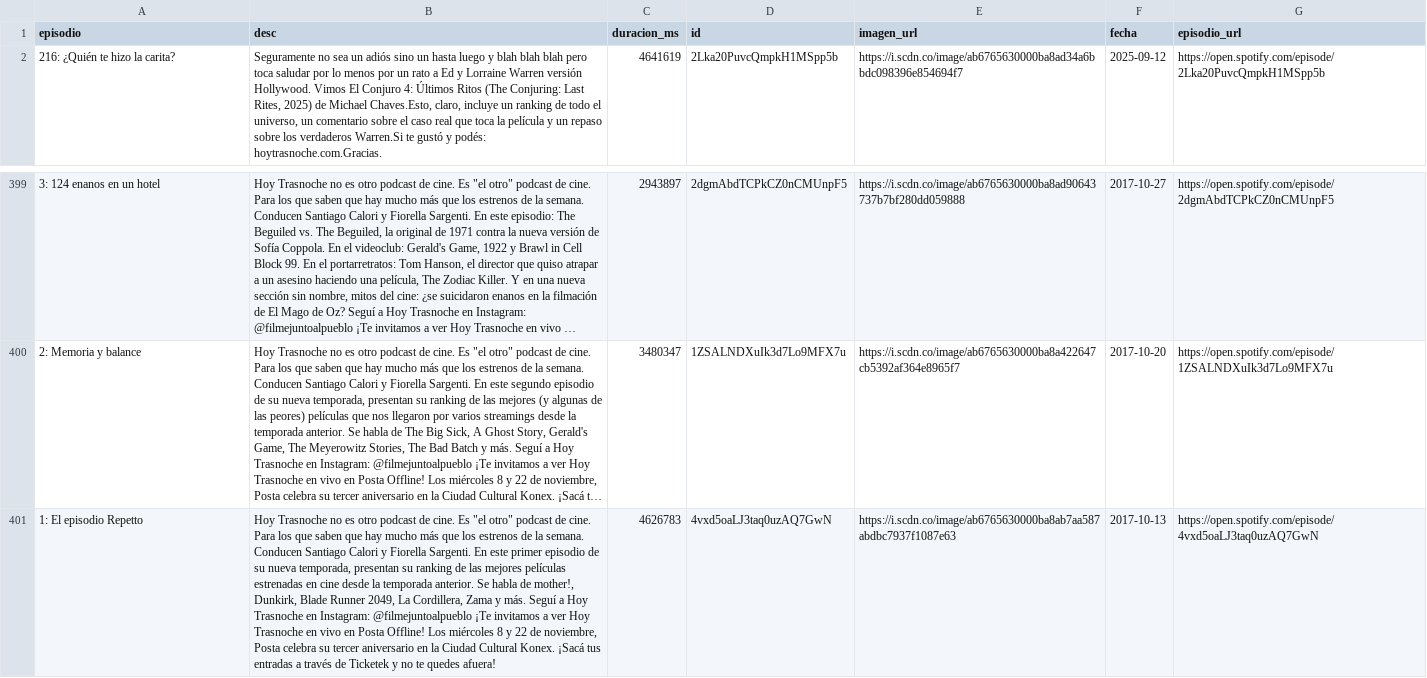
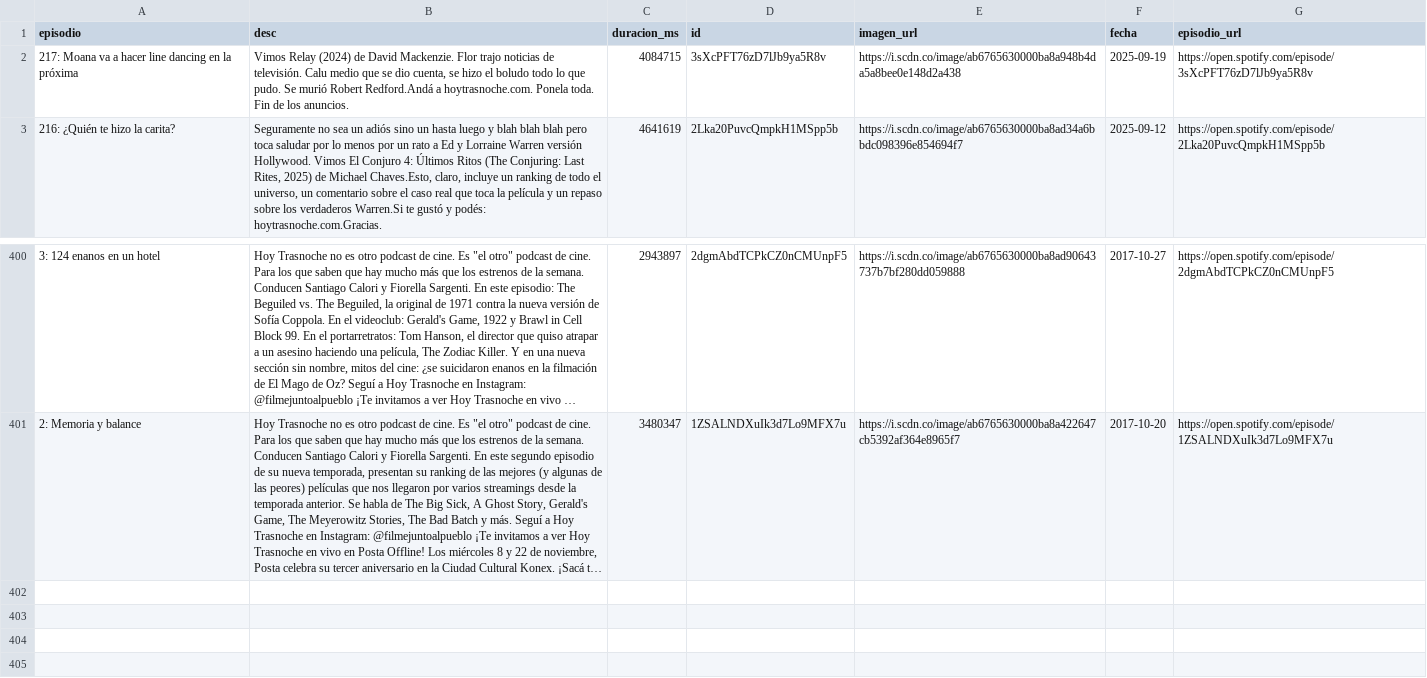
Before and after one commit to vhgauto/ht.buscador, a CSV file: datos/spotify.csv, drawn as a sheet; only a part is shown, gaps mark what is left out; long unchanged cells end in …; removed rows and columns are numbered as before the commit, all else as after; the diff names each change by its address in the sheet, - before the commit and + after, or states it on an @@ line.

```diff
--- a/datos/spotify.csv
+++ b/datos/spotify.csv
+row 2: 217: Moana va a hacer line dancing en la próxima | Vimos Relay (2024) de David Mackenzie. Flor trajo noticias de televisión. Calu medio que se dio cuenta, se hizo el boludo todo lo que pudo. Se murió Robert Redford.Andá a hoytrasnoche.com. Ponela toda. Fin de los anuncios. | 4084715 | 3sXcPFT76zD7lJb9ya5R8v | https://i.scdn.co/image/ab6765630000ba8a948b4da5a8bee0e148d2a438 | 2025-09-19 | https://open.spotify.com/episode/3sXcPFT76zD7lJb9ya5R8v
-row 401: 1: El episodio Repetto | Hoy Trasnoche no es otro podcast de cine. Es "el otro" podcast de cine. Para los que saben que hay mucho más que los estrenos de la semana. Conducen Santiago Calori y Fiorella Sargenti. En este primer episodio de su nueva temporada, presentan su ranking de las mejores películas estrenadas en cine desde la temporada anterior. Se habla de mother!, Dunkirk, Blade Runner 2049, La Cordillera, Zama y más. Seguí a Hoy Trasnoche en Instagram: @filmejuntoalpueblo ¡Te invitamos a ver Hoy Trasnoche en vivo en Posta Offline! Los miércoles 8 y 22 de noviembre, Posta celebra su tercer aniversario en la Ciudad Cultural Konex. ¡Sacá tus entradas a través de Ticketek y no te quedes afuera! | 4626783 | 4vxd5oaLJ3taq0uzAQ7GwN | https://i.scdn.co/image/ab6765630000ba8ab7aa587abdbc7937f1087e63 | 2017-10-13 | https://open.spotify.com/episode/4vxd5oaLJ3taq0uzAQ7GwN
```
Also changed, not shown: datos/datos.csv, 1 other file.
